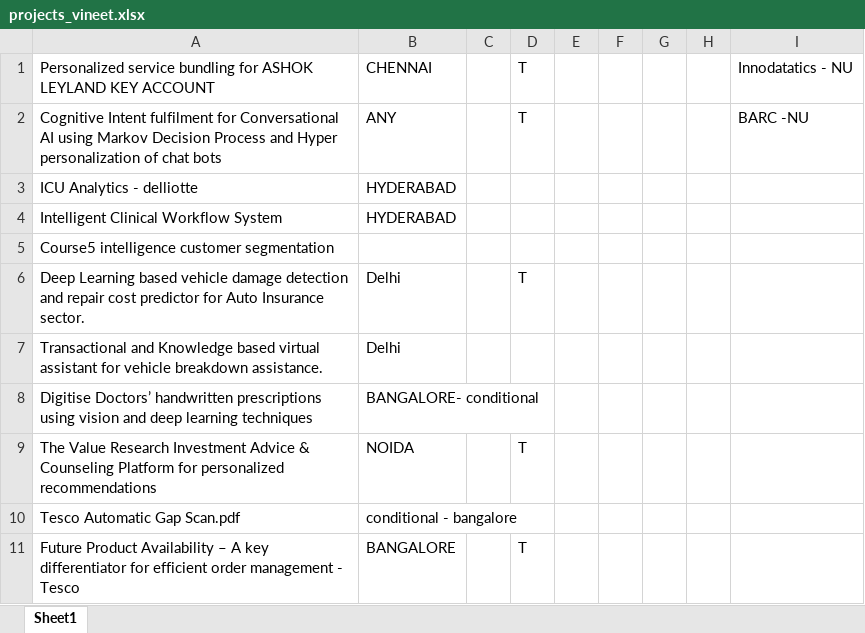
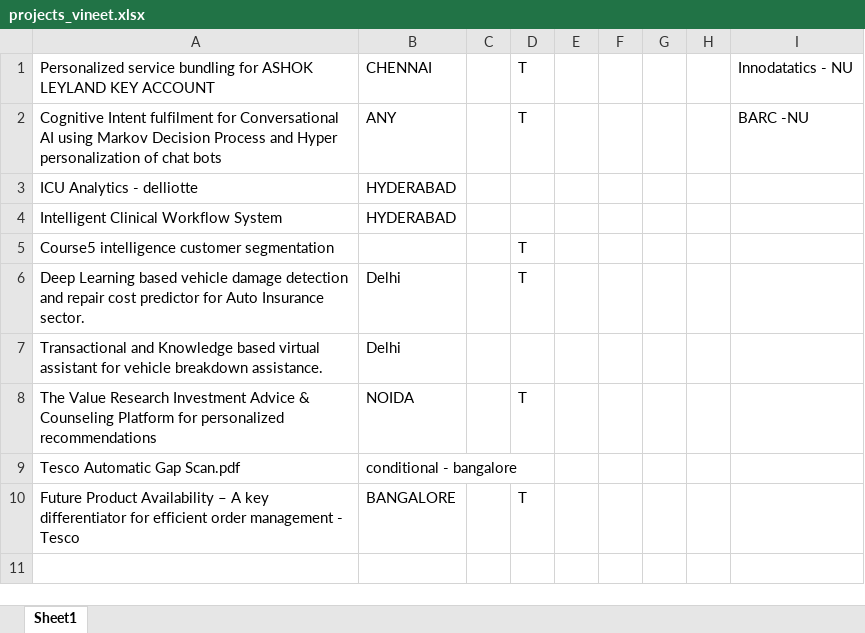
Before and after one commit to iamkuntaldinda/datasets-, an Excel workbook: projects_vineet.xlsx, sheet Sheet1, drawn as a sheet; values as stored, in another font and other column widths than the file's, no borders; the diff names each change by its address in the sheet, - before the commit and + after, or states it on an @@ line.

Commit message:
Add files via upload

```diff
--- a/projects_vineet.xlsx (sheet Sheet1)
+++ b/projects_vineet.xlsx (sheet Sheet1)
-D5: (empty)
+D5: T
-row 8: Digitise Doctors’ handwritten prescriptions using vision and deep learning techniques | BANGALORE- conditional
```
